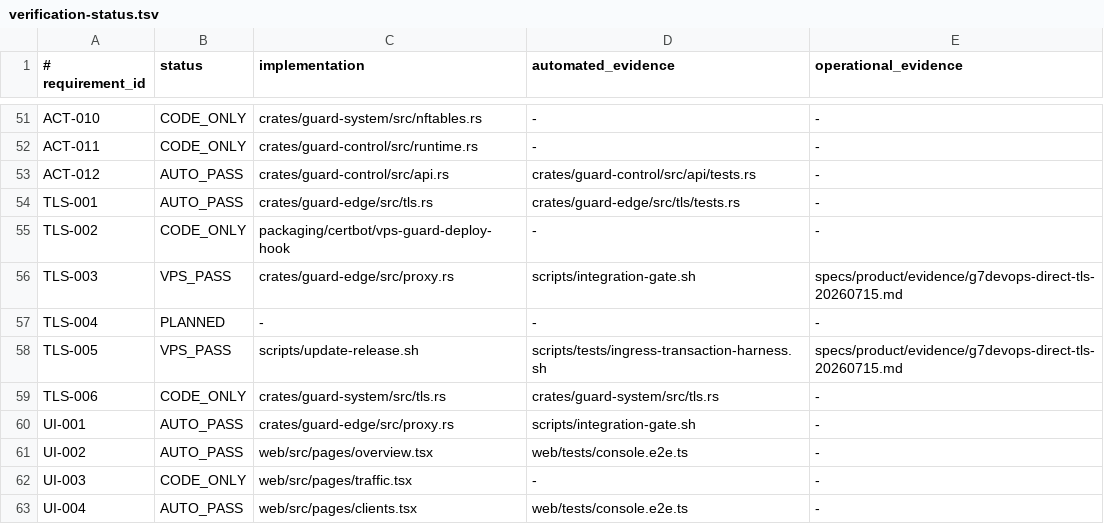
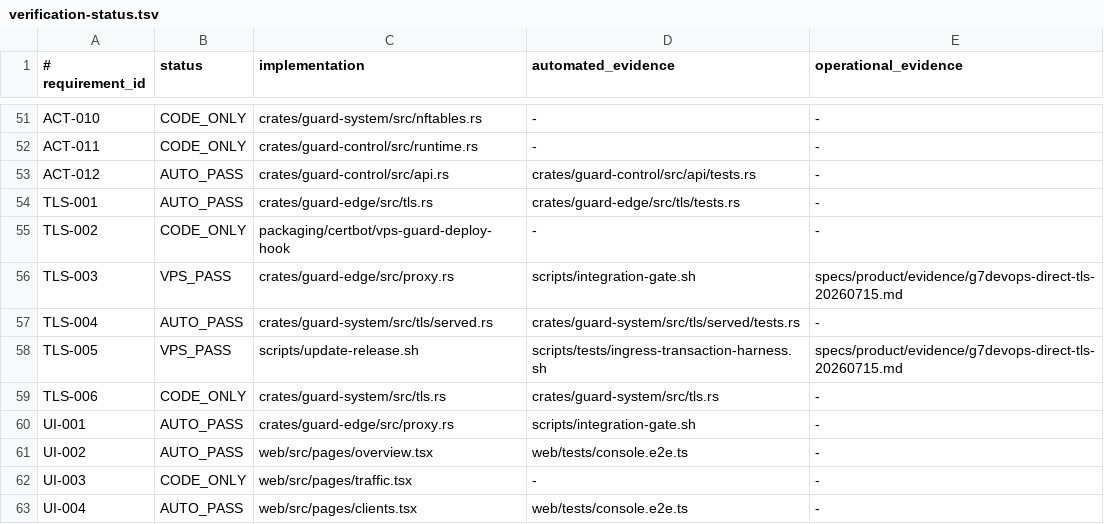
Before and after one commit to jiwonpapa/vpsguard, a TSV file: specs/product/verification-status.tsv, drawn as a sheet; only a part is shown, gaps mark what is left out.

Commit message:
feat(TLS-004): verify the served certificate exactly

```diff
--- a/specs/product/verification-status.tsv
+++ b/specs/product/verification-status.tsv
@@ -56,3 +56,3 @@ TLS-002|CODE_ONLY|packaging/certbot/vps-guard-deploy-hook|-|-
 TLS-003|VPS_PASS|crates/guard-edge/src/proxy.rs|scripts/integration-gate.sh|specs/product/evidence/g7devops-direct-tls-20260715.md
-TLS-004|PLANNED|-|-|-
+TLS-004|AUTO_PASS|crates/guard-system/src/tls/served.rs|crates/guard-system/src/tls/served/tests.rs|-
 TLS-005|VPS_PASS|scripts/update-release.sh|scripts/tests/ingress-transaction-harness.sh|specs/product/evidence/g7devops-direct-tls-20260715.md
```
Also changed, not shown: 12 other files.
